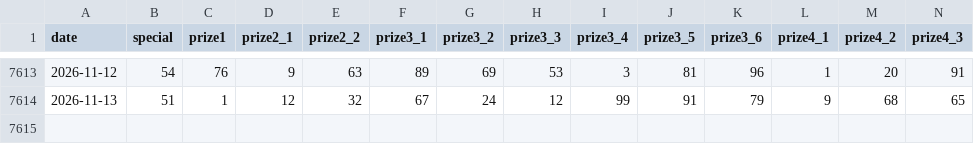
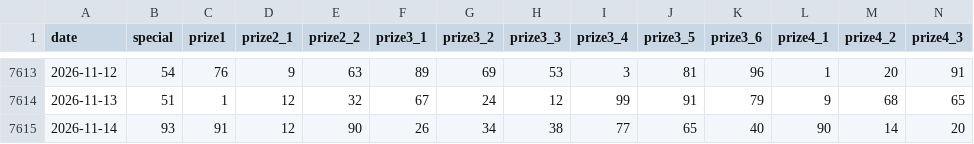
Before and after one commit to phantom2309/vietnam-lottery-xsmb-analysis, a CSV file: data/xsmb-2-digits.csv, drawn as a sheet; only a part is shown, gaps mark what is left out; rows hold the shown columns only; the diff names each change by its address in the sheet, - before the commit and + after, or states it on an @@ line.

```diff
--- a/data/xsmb-2-digits.csv
+++ b/data/xsmb-2-digits.csv
+row 7615: 2026-11-14 | 93 | 91 | 12 | 90 | 26 | 34 | 38 | 77 | 65 | 40 | 90 | 14 | 20
```
Also changed, not shown: 16 other files.
